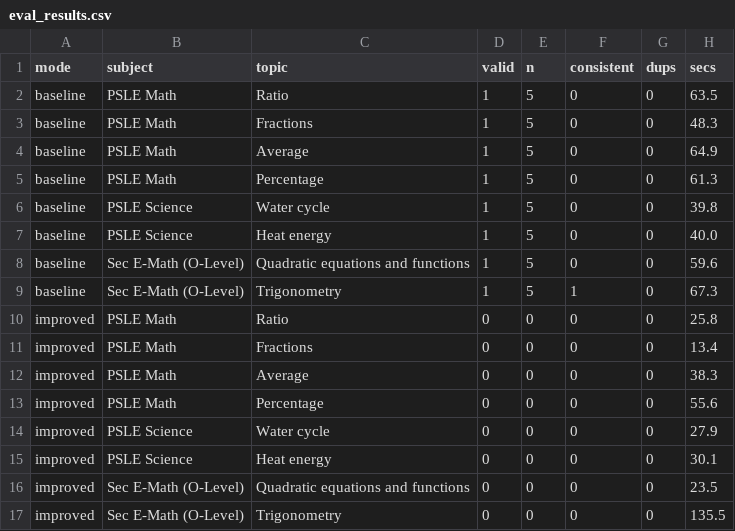
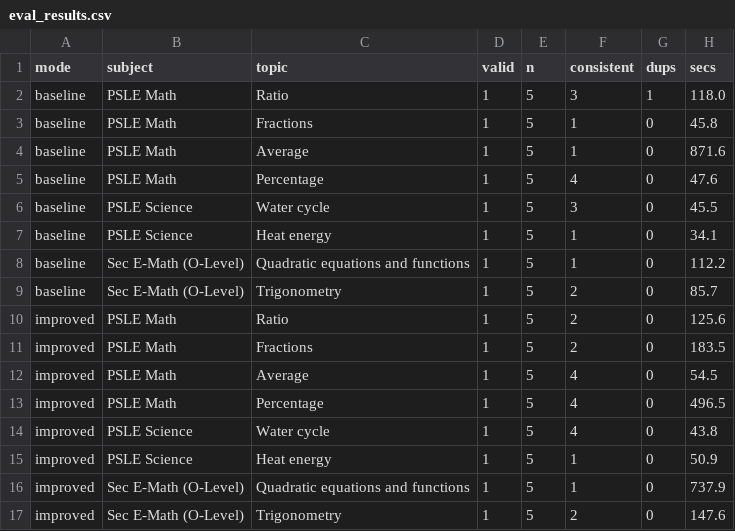
Before and after one commit to electrum21/hacktoberfest-worksheet-gen, a CSV file: eval_results.csv, drawn as a sheet.

Commit message:
Update README with real eval numbers and Gemma-specific write-up
Replace placeholder eval results with the actual gemma3:4b baseline vs
improved run, add a section detailing exactly how Gemma is used
(schema-constrained decoding, blind self-verification, task-tuned
temperature, generate-verify-fix loop), fix a stale test count, and
drop the internal Hacktoberfest submission checklist from the public
README.

```diff
--- a/eval_results.csv
+++ b/eval_results.csv
@@ -1,17 +1,17 @@
 mode,subject,topic,valid,n,consistent,dups,secs
-baseline,PSLE Math,Ratio,1,5,0,0,63.5
-baseline,PSLE Math,Fractions,1,5,0,0,48.3
-baseline,PSLE Math,Average,1,5,0,0,64.9
-baseline,PSLE Math,Percentage,1,5,0,0,61.3
-baseline,PSLE Science,Water cycle,1,5,0,0,39.8
-baseline,PSLE Science,Heat energy,1,5,0,0,40.0
-baseline,Sec E-Math (O-Level),Quadratic equations and functions,1,5,0,0,59.6
-baseline,Sec E-Math (O-Level),Trigonometry,1,5,1,0,67.3
-improved,PSLE Math,Ratio,0,0,0,0,25.8
-improved,PSLE Math,Fractions,0,0,0,0,13.4
-improved,PSLE Math,Average,0,0,0,0,38.3
-improved,PSLE Math,Percentage,0,0,0,0,55.6
-improved,PSLE Science,Water cycle,0,0,0,0,27.9
-improved,PSLE Science,Heat energy,0,0,0,0,30.1
-improved,Sec E-Math (O-Level),Quadratic equations and functions,0,0,0,0,23.5
-improved,Sec E-Math (O-Level),Trigonometry,0,0,0,0,135.5
+baseline,PSLE Math,Ratio,1,5,3,1,118.0
+baseline,PSLE Math,Fractions,1,5,1,0,45.8
+baseline,PSLE Math,Average,1,5,1,0,871.6
+baseline,PSLE Math,Percentage,1,5,4,0,47.6
+baseline,PSLE Science,Water cycle,1,5,3,0,45.5
+baseline,PSLE Science,Heat energy,1,5,1,0,34.1
+baseline,Sec E-Math (O-Level),Quadratic equations and functions,1,5,1,0,112.2
+baseline,Sec E-Math (O-Level),Trigonometry,1,5,2,0,85.7
+improved,PSLE Math,Ratio,1,5,2,0,125.6
+improved,PSLE Math,Fractions,1,5,2,0,183.5
+improved,PSLE Math,Average,1,5,4,0,54.5
+improved,PSLE Math,Percentage,1,5,4,0,496.5
+improved,PSLE Science,Water cycle,1,5,4,0,43.8
+improved,PSLE Science,Heat energy,1,5,1,0,50.9
+improved,Sec E-Math (O-Level),Quadratic equations and functions,1,5,1,0,737.9
+improved,Sec E-Math (O-Level),Trigonometry,1,5,2,0,147.6
```
Also changed, not shown: 1 other file.
